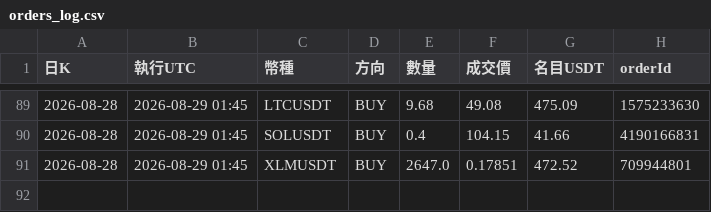
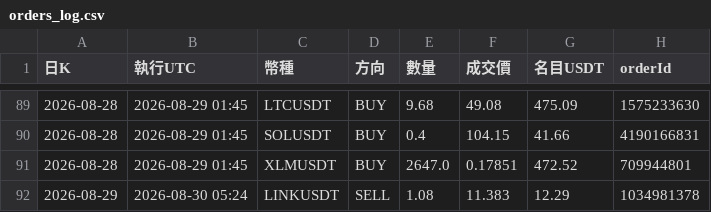
Before and after one commit to pidasin/crypto_combo_forward, a CSV file: orders_log.csv, drawn as a sheet; only a part is shown, gaps mark what is left out; the diff names each change by its address in the sheet, - before the commit and + after, or states it on an @@ line.

```diff
--- a/orders_log.csv
+++ b/orders_log.csv
+row 92: 2026-08-29 | 2026-08-30 05:24 | LINKUSDT | SELL | 1.08 | 11.383 | 12.29 | 1034981378
```
Also changed, not shown: bot_log.csv, combo_forward_log.csv, 4 other files.
